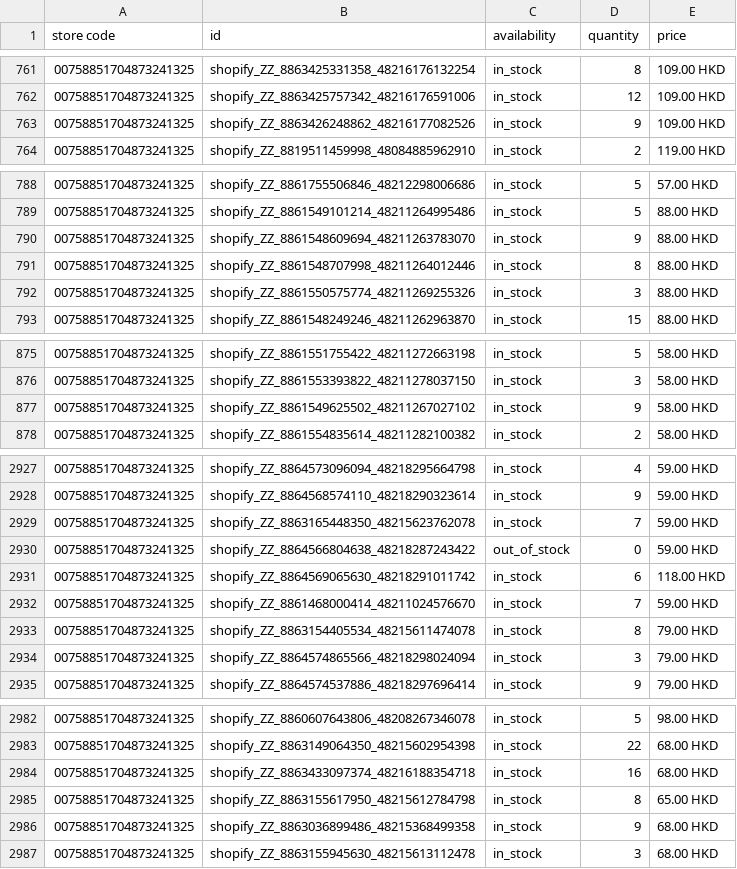
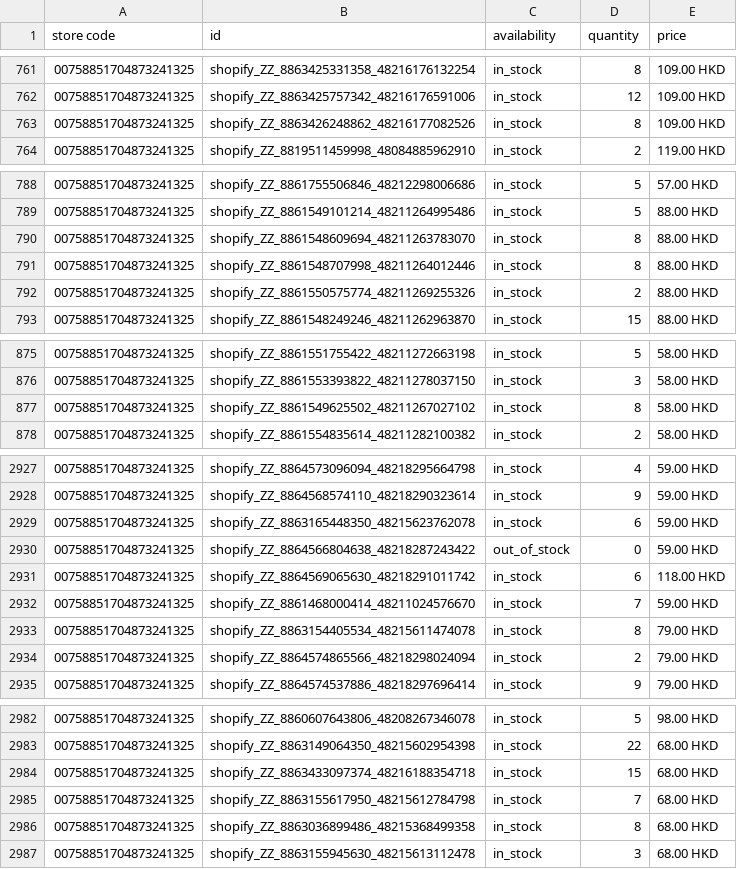
Before and after one commit to edberli/ouji-website, a TSV file: data/local_inventory.tsv, drawn as a sheet; only a part is shown, gaps mark what is left out; the diff covers the shown part only.

Commit message:
觀塘本地存貨 feed 每日更新 2026-09-19

```diff
--- a/data/local_inventory.tsv
+++ b/data/local_inventory.tsv
@@ -762,3 +762,3 @@ store code	id	availability	quantity	price
 00758851704873241325	shopify_ZZ_8863425757342_48216176591006	in_stock	12	109.00 HKD
-00758851704873241325	shopify_ZZ_8863426248862_48216177082526	in_stock	9	109.00 HKD
+00758851704873241325	shopify_ZZ_8863426248862_48216177082526	in_stock	8	109.00 HKD
 00758851704873241325	shopify_ZZ_8819511459998_48084885962910	in_stock	2	119.00 HKD
@@ -789,5 +789,5 @@ store code	id	availability	quantity	price
 00758851704873241325	shopify_ZZ_8861549101214_48211264995486	in_stock	5	88.00 HKD
-00758851704873241325	shopify_ZZ_8861548609694_48211263783070	in_stock	9	88.00 HKD
+00758851704873241325	shopify_ZZ_8861548609694_48211263783070	in_stock	8	88.00 HKD
 00758851704873241325	shopify_ZZ_8861548707998_48211264012446	in_stock	8	88.00 HKD
-00758851704873241325	shopify_ZZ_8861550575774_48211269255326	in_stock	3	88.00 HKD
+00758851704873241325	shopify_ZZ_8861550575774_48211269255326	in_stock	2	88.00 HKD
 00758851704873241325	shopify_ZZ_8861548249246_48211262963870	in_stock	15	88.00 HKD
@@ -876,3 +876,3 @@ store code	id	availability	quantity	price
 00758851704873241325	shopify_ZZ_8861553393822_48211278037150	in_stock	3	58.00 HKD
-00758851704873241325	shopify_ZZ_8861549625502_48211267027102	in_stock	9	58.00 HKD
+00758851704873241325	shopify_ZZ_8861549625502_48211267027102	in_stock	8	58.00 HKD
 00758851704873241325	shopify_ZZ_8861554835614_48211282100382	in_stock	2	58.00 HKD
@@ -2928,3 +2928,3 @@ store code	id	availability	quantity	price
 00758851704873241325	shopify_ZZ_8864568574110_48218290323614	in_stock	9	59.00 HKD
-00758851704873241325	shopify_ZZ_8863165448350_48215623762078	in_stock	7	59.00 HKD
+00758851704873241325	shopify_ZZ_8863165448350_48215623762078	in_stock	6	59.00 HKD
 00758851704873241325	shopify_ZZ_8864566804638_48218287243422	out_of_stock	0	59.00 HKD
@@ -2933,3 +2933,3 @@ store code	id	availability	quantity	price
 00758851704873241325	shopify_ZZ_8863154405534_48215611474078	in_stock	8	79.00 HKD
-00758851704873241325	shopify_ZZ_8864574865566_48218298024094	in_stock	3	79.00 HKD
+00758851704873241325	shopify_ZZ_8864574865566_48218298024094	in_stock	2	79.00 HKD
 00758851704873241325	shopify_ZZ_8864574537886_48218297696414	in_stock	9	79.00 HKD
@@ -2983,5 +2983,5 @@ store code	id	availability	quantity	price
 00758851704873241325	shopify_ZZ_8863149064350_48215602954398	in_stock	22	68.00 HKD
-00758851704873241325	shopify_ZZ_8863433097374_48216188354718	in_stock	16	68.00 HKD
-00758851704873241325	shopify_ZZ_8863155617950_48215612784798	in_stock	8	65.00 HKD
-00758851704873241325	shopify_ZZ_8863036899486_48215368499358	in_stock	9	68.00 HKD
+00758851704873241325	shopify_ZZ_8863433097374_48216188354718	in_stock	15	68.00 HKD
+00758851704873241325	shopify_ZZ_8863155617950_48215612784798	in_stock	7	68.00 HKD
+00758851704873241325	shopify_ZZ_8863036899486_48215368499358	in_stock	8	68.00 HKD
 00758851704873241325	shopify_ZZ_8863155945630_48215613112478	in_stock	3	68.00 HKD
```
Also changed, not shown: 9 edited cells elsewhere in this file.
